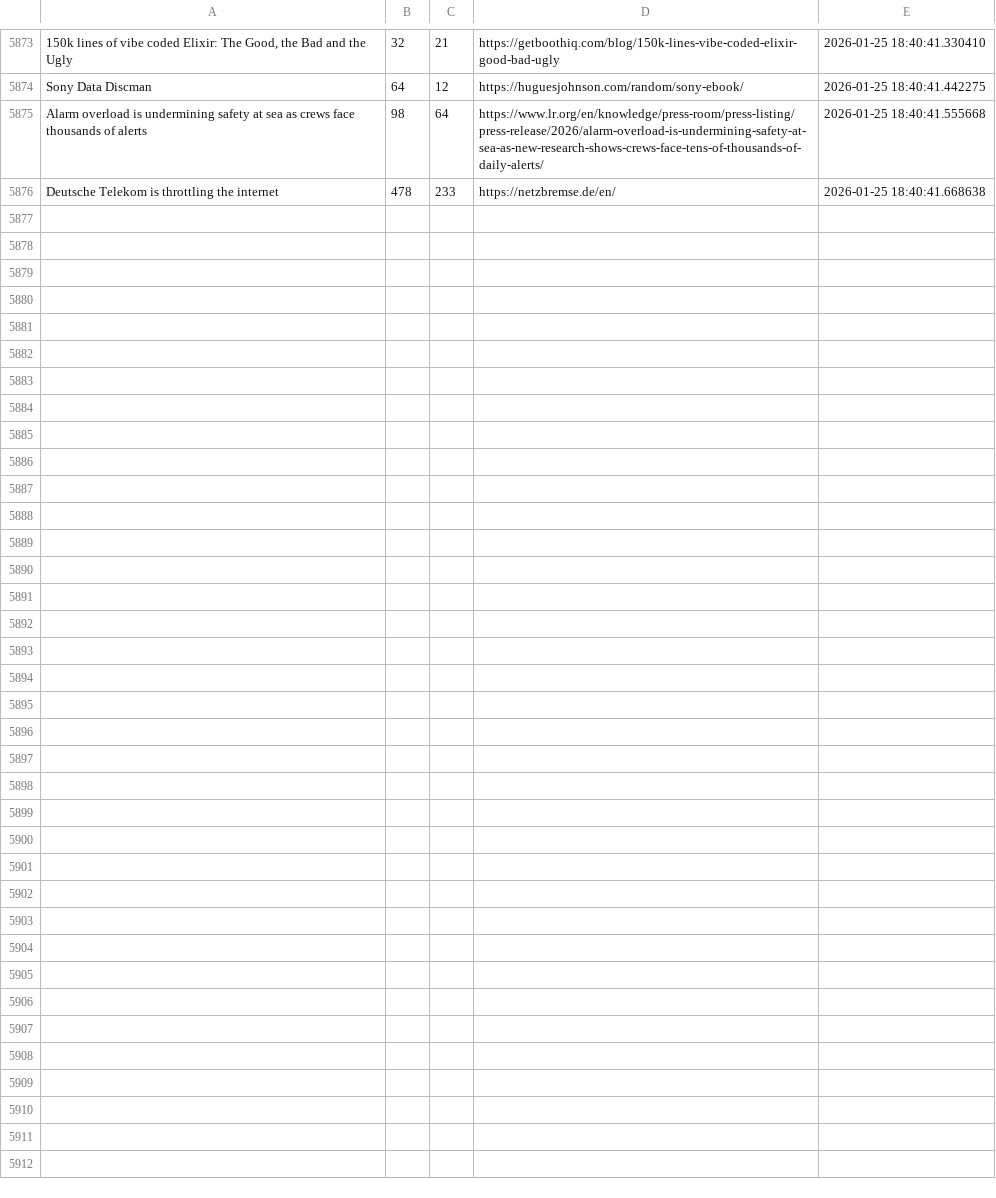
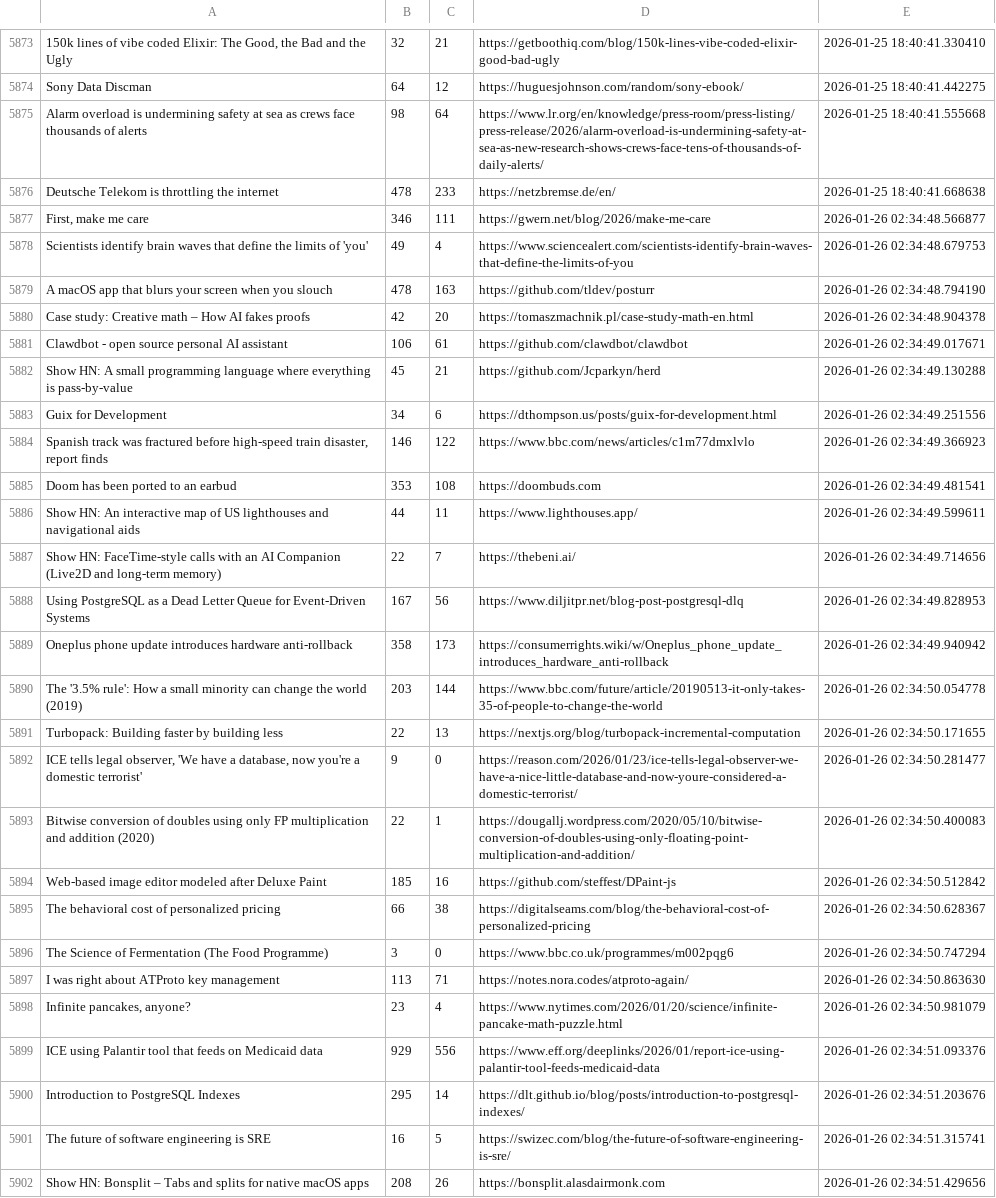
Before and after one commit to codemmaann/web-scrapping-project, a CSV file: raw_data/hn.csv, drawn as a sheet; only a part is shown, gaps mark what is left out.

```diff
--- a/raw_data/hn.csv
+++ b/raw_data/hn.csv
@@ -5876 +5876,27 @@ Alarm overload is undermining safety at sea as crews face thousands of alerts,98
 Deutsche Telekom is throttling the internet,478,233,https://netzbremse.de/en/,2026-01-25 18:40:41.668638
+"First, make me care",346,111,https://gwern.net/blog/2026/make-me-care,2026-01-26 02:34:48.566877
+Scientists identify brain waves that define the limits of 'you',49,4,https://www.sciencealert.com/scientists-identify-brain-waves-that-define-the-limits-of-you,2026-01-26 02:34:48.679753
+A macOS app that blurs your screen when you slouch,478,163,https://github.com/tldev/posturr,2026-01-26 02:34:48.794190
+Case study: Creative math – How AI fakes proofs,42,20,https://tomaszmachnik.pl/case-study-math-en.html,2026-01-26 02:34:48.904378
+Clawdbot - open source personal AI assistant,106,61,https://github.com/clawdbot/clawdbot,2026-01-26 02:34:49.017671
+Show HN: A small programming language where everything is pass-by-value,45,21,https://github.com/Jcparkyn/herd,2026-01-26 02:34:49.130288
+Guix for Development,34,6,https://dthompson.us/posts/guix-for-development.html,2026-01-26 02:34:49.251556
+"Spanish track was fractured before high-speed train disaster, report finds",146,122,https://www.bbc.com/news/articles/c1m77dmxlvlo,2026-01-26 02:34:49.366923
+Doom has been ported to an earbud,353,108,https://doombuds.com,2026-01-26 02:34:49.481541
+Show HN: An interactive map of US lighthouses and navigational aids,44,11,https://www.lighthouses.app/,2026-01-26 02:34:49.599611
+Show HN: FaceTime-style calls with an AI Companion (Live2D and long-term memory),22,7,https://thebeni.ai/,2026-01-26 02:34:49.714656
+Using PostgreSQL as a Dead Letter Queue for Event-Driven Systems,167,56,https://www.diljitpr.net/blog-post-postgresql-dlq,2026-01-26 02:34:49.828953
+Oneplus phone update introduces hardware anti-rollback,358,173,https://consumerrights.wiki/w/Oneplus_phone_update_introduces_hardware_anti-rollback,2026-01-26 02:34:49.940942
+The '3.5% rule': How a small minority can change the world (2019),203,144,https://www.bbc.com/future/article/20190513-it-only-takes-35-of-people-to-change-the-world,2026-01-26 02:34:50.054778
+Turbopack: Building faster by building less,22,13,https://nextjs.org/blog/turbopack-incremental-computation,2026-01-26 02:34:50.171655
+"ICE tells legal observer, 'We have a database, now you're a domestic terrorist'",9,0,https://reason.com/2026/01/23/ice-tells-legal-observer-we-have-a-nice-little-database-and-now-youre-considered-a-domestic-terrorist/,2026-01-26 02:34:50.281477
+Bitwise conversion of doubles using only FP multiplication and addition (2020),22,1,https://dougallj.wordpress.com/2020/05/10/bitwise-conversion-of-doubles-using-only-floating-point-multiplication-and-addition/,2026-01-26 02:34:50.400083
+Web-based image editor modeled after Deluxe Paint,185,16,https://github.com/steffest/DPaint-js,2026-01-26 02:34:50.512842
+The behavioral cost of personalized pricing,66,38,https://digitalseams.com/blog/the-behavioral-cost-of-personalized-pricing,2026-01-26 02:34:50.628367
+The Science of Fermentation (The Food Programme),3,0,https://www.bbc.co.uk/programmes/m002pqg6,2026-01-26 02:34:50.747294
+I was right about ATProto key management,113,71,https://notes.nora.codes/atproto-again/,2026-01-26 02:34:50.863630
+"Infinite pancakes, anyone?",23,4,https://www.nytimes.com/2026/01/20/science/infinite-pancake-math-puzzle.html,2026-01-26 02:34:50.981079
+ICE using Palantir tool that feeds on Medicaid data,929,556,https://www.eff.org/deeplinks/2026/01/report-ice-using-palantir-tool-feeds-medicaid-data,2026-01-26 02:34:51.093376
+Introduction to PostgreSQL Indexes,295,14,https://dlt.github.io/blog/posts/introduction-to-postgresql-indexes/,2026-01-26 02:34:51.203676
+The future of software engineering is SRE,16,5,https://swizec.com/blog/the-future-of-software-engineering-is-sre/,2026-01-26 02:34:51.315741
+Show HN: Bonsplit – Tabs and splits for native macOS apps,208,26,https://bonsplit.alasdairmonk.com,2026-01-26 02:34:51.429656
```
Also changed, not shown: clean_data/hn_cleaned.csv, clean_data/lobsters_clean.csv, 10 other files.
